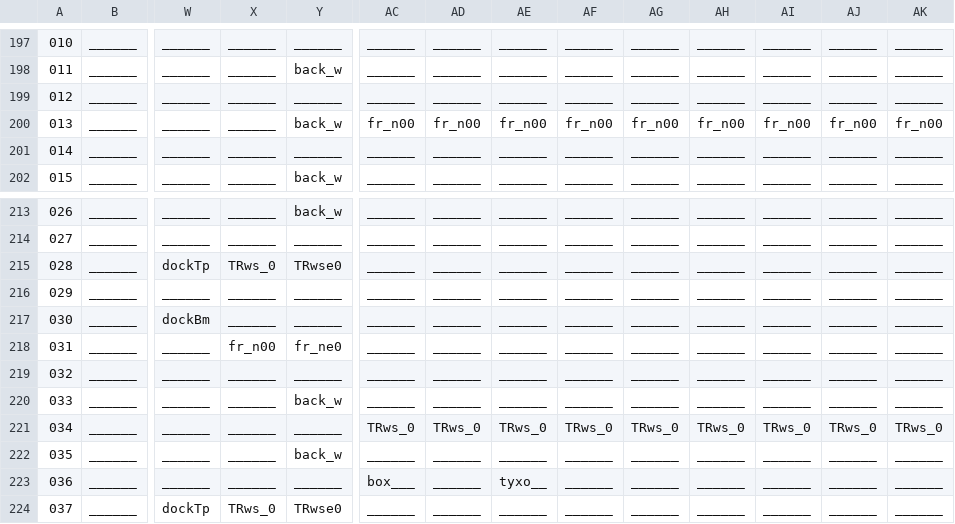
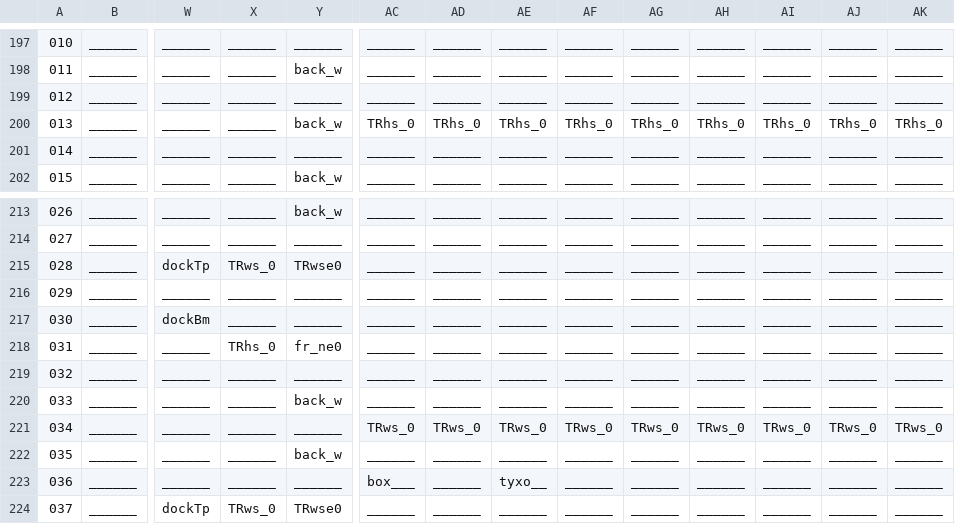
Before and after one commit to WolfgangBischoff/Progress, a CSV file: src/res/level/transporter.csv, drawn as a sheet; only a part is shown, gaps mark what is left out; the diff covers the shown part only; the diff names each change by its address in the sheet, - before the commit and + after, or states it on an @@ line.

```diff
--- a/src/res/level/transporter.csv
+++ b/src/res/level/transporter.csv
-AC200: fr_n00
+AC200: TRhs_0
-AD200: fr_n00
+AD200: TRhs_0
-AE200: fr_n00
+AE200: TRhs_0
-AF200: fr_n00
+AF200: TRhs_0
-AG200: fr_n00
+AG200: TRhs_0
-AH200: fr_n00
+AH200: TRhs_0
-AI200: fr_n00
+AI200: TRhs_0
-AJ200: fr_n00
+AJ200: TRhs_0
-AK200: fr_n00
+AK200: TRhs_0
-X218: fr_n00
+X218: TRhs_0
```
Also changed, not shown: 42 edited cells elsewhere in this file, src/res/actorData/doors/vertical/autoBulkheadVertical.csv, src/res/level/crewdeck.csv, 4 other files.
